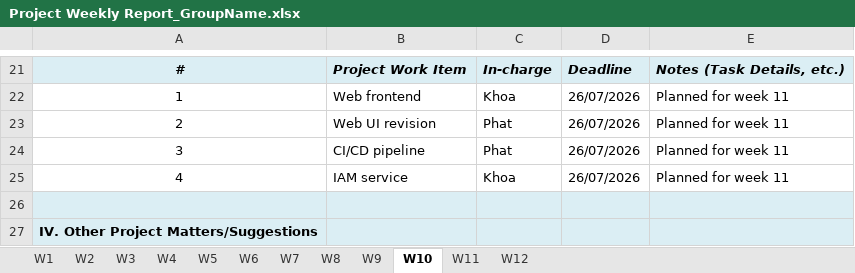
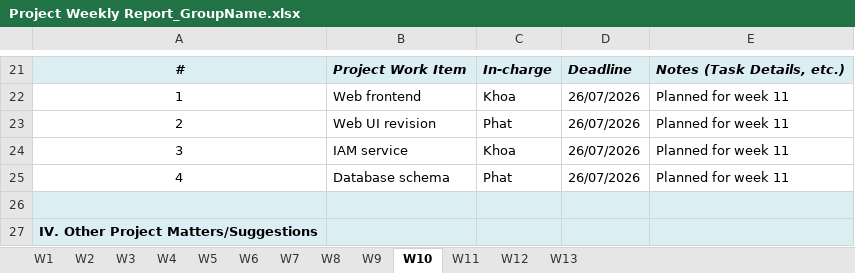
Before and after one commit to LTPPPP/Smart-Medical-Intelligent-Ledger-for-E-health-S.M.I.L.E-, an Excel workbook: docs/testing/Project Weekly Report_GroupName.xlsx, sheet W10, drawn as a sheet; only a part is shown, gaps mark what is left out; values as stored, in another font and other column widths than the file's, no borders; removed rows and columns are numbered as before the commit, all else as after; the diff names each change by its address in the sheet, - before the commit and + after, or states it on an @@ line.

```diff
--- a/docs/testing/Project Weekly Report_GroupName.xlsx (sheet W10)
+++ b/docs/testing/Project Weekly Report_GroupName.xlsx (sheet W10)
+sheet tab: W13
-row 24: 3 | CI/CD pipeline | Phat | 26/07/2026 | Planned for week 11
-A24: 4
+A24: 3
+row 25: 4 | Database schema | Phat | 26/07/2026 | Planned for week 11
```
Also changed, not shown: sheet W12, sheet W11, docs/testing/Report3_Project Tracking.xlsx, 6 other files.
